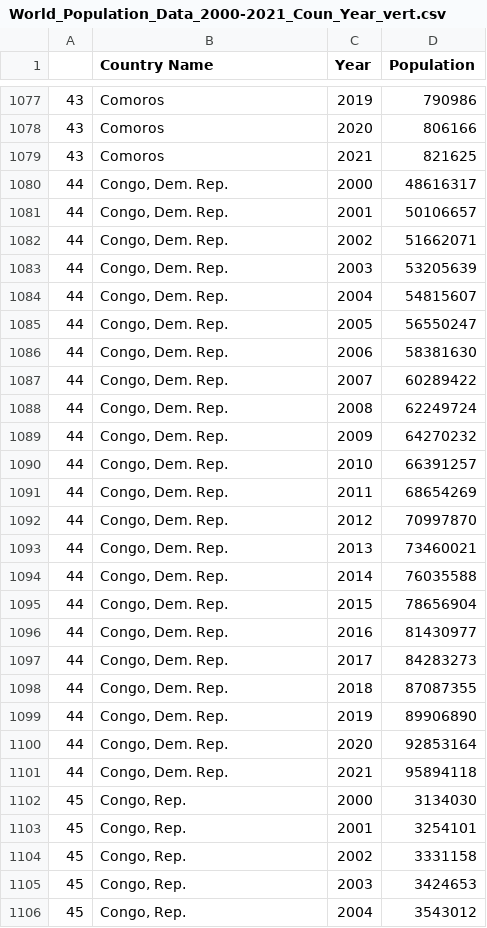
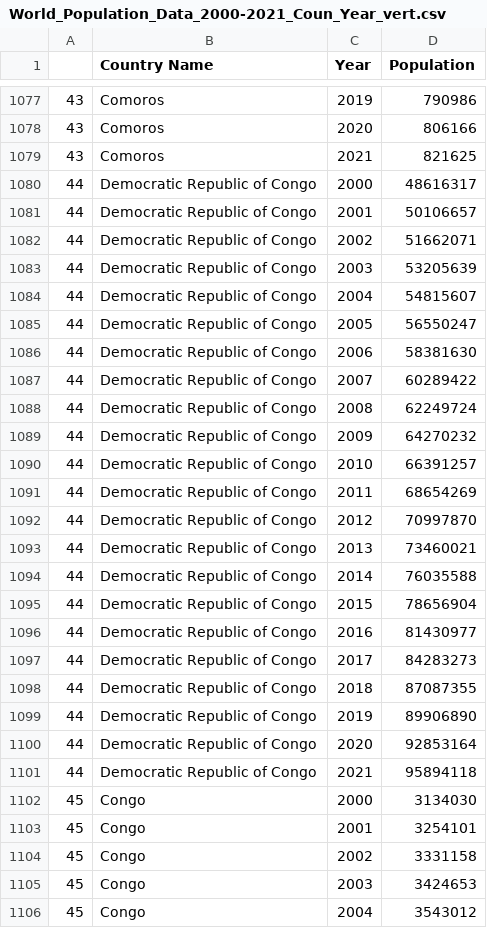
Before and after one commit to natehahn/03_Final_Project, a CSV file: Resources/Cleaned/World_Population_Data_2000-2021_Coun_Year_vert.csv, drawn as a sheet; only a part is shown, gaps mark what is left out; the diff covers the shown part only.

```diff
--- a/Resources/Cleaned/World_Population_Data_2000-2021_Coun_Year_vert.csv
+++ b/Resources/Cleaned/World_Population_Data_2000-2021_Coun_Year_vert.csv
@@ -1079,28 +1079,28 @@
 43,Comoros,2021,821625
-44,"Congo, Dem. Rep.",2000,48616317
-44,"Congo, Dem. Rep.",2001,50106657
-44,"Congo, Dem. Rep.",2002,51662071
-44,"Congo, Dem. Rep.",2003,53205639
-44,"Congo, Dem. Rep.",2004,54815607
-44,"Congo, Dem. Rep.",2005,56550247
-44,"Congo, Dem. Rep.",2006,58381630
-44,"Congo, Dem. Rep.",2007,60289422
-44,"Congo, Dem. Rep.",2008,62249724
-44,"Congo, Dem. Rep.",2009,64270232
-44,"Congo, Dem. Rep.",2010,66391257
-44,"Congo, Dem. Rep.",2011,68654269
-44,"Congo, Dem. Rep.",2012,70997870
-44,"Congo, Dem. Rep.",2013,73460021
-44,"Congo, Dem. Rep.",2014,76035588
-44,"Congo, Dem. Rep.",2015,78656904
-44,"Congo, Dem. Rep.",2016,81430977
-44,"Congo, Dem. Rep.",2017,84283273
-44,"Congo, Dem. Rep.",2018,87087355
-44,"Congo, Dem. Rep.",2019,89906890
-44,"Congo, Dem. Rep.",2020,92853164
-44,"Congo, Dem. Rep.",2021,95894118
-45,"Congo, Rep.",2000,3134030
-45,"Congo, Rep.",2001,3254101
-45,"Congo, Rep.",2002,3331158
-45,"Congo, Rep.",2003,3424653
-45,"Congo, Rep.",2004,3543012
+44,Democratic Republic of Congo,2000,48616317
+44,Democratic Republic of Congo,2001,50106657
+44,Democratic Republic of Congo,2002,51662071
+44,Democratic Republic of Congo,2003,53205639
+44,Democratic Republic of Congo,2004,54815607
+44,Democratic Republic of Congo,2005,56550247
+44,Democratic Republic of Congo,2006,58381630
+44,Democratic Republic of Congo,2007,60289422
+44,Democratic Republic of Congo,2008,62249724
+44,Democratic Republic of Congo,2009,64270232
+44,Democratic Republic of Congo,2010,66391257
+44,Democratic Republic of Congo,2011,68654269
+44,Democratic Republic of Congo,2012,70997870
+44,Democratic Republic of Congo,2013,73460021
+44,Democratic Republic of Congo,2014,76035588
+44,Democratic Republic of Congo,2015,78656904
+44,Democratic Republic of Congo,2016,81430977
+44,Democratic Republic of Congo,2017,84283273
+44,Democratic Republic of Congo,2018,87087355
+44,Democratic Republic of Congo,2019,89906890
+44,Democratic Republic of Congo,2020,92853164
+44,Democratic Republic of Congo,2021,95894118
+45,Congo,2000,3134030
+45,Congo,2001,3254101
+45,Congo,2002,3331158
+45,Congo,2003,3424653
+45,Congo,2004,3543012
```
Also changed, not shown: 105 edited cells elsewhere in this file, Resources/Cleaned/CO2_Emissions_by_Country.csv.
